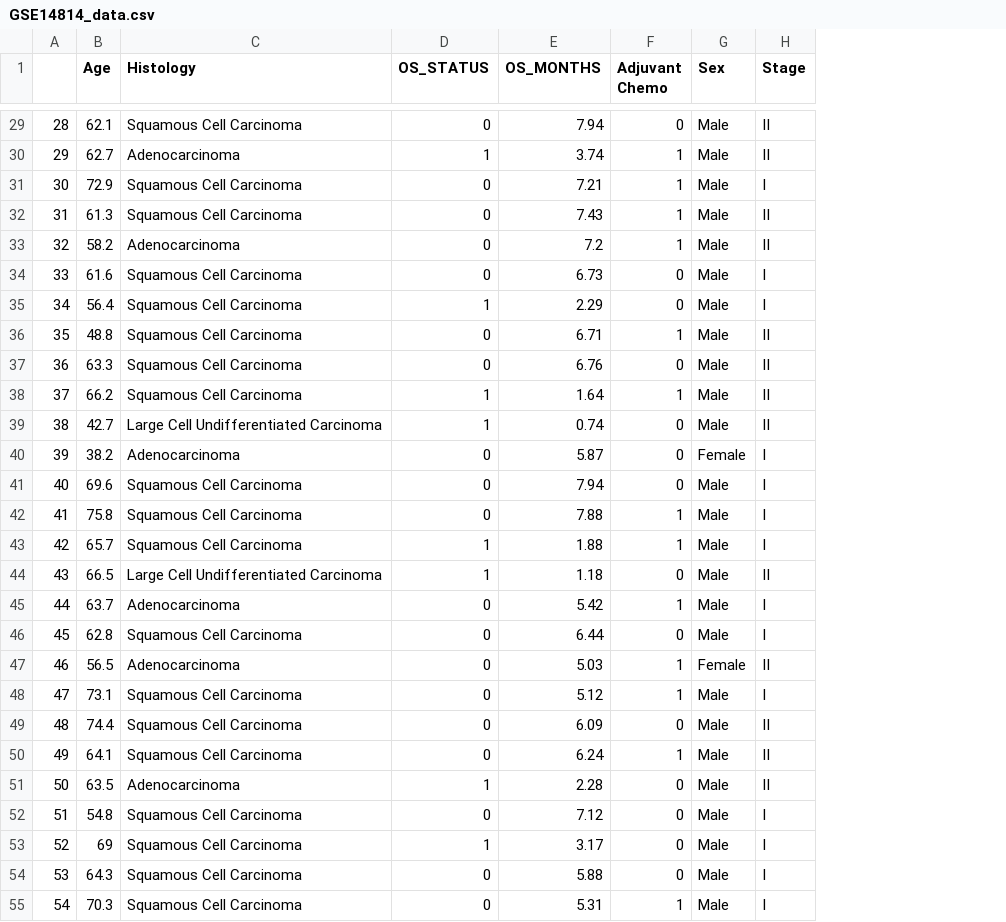
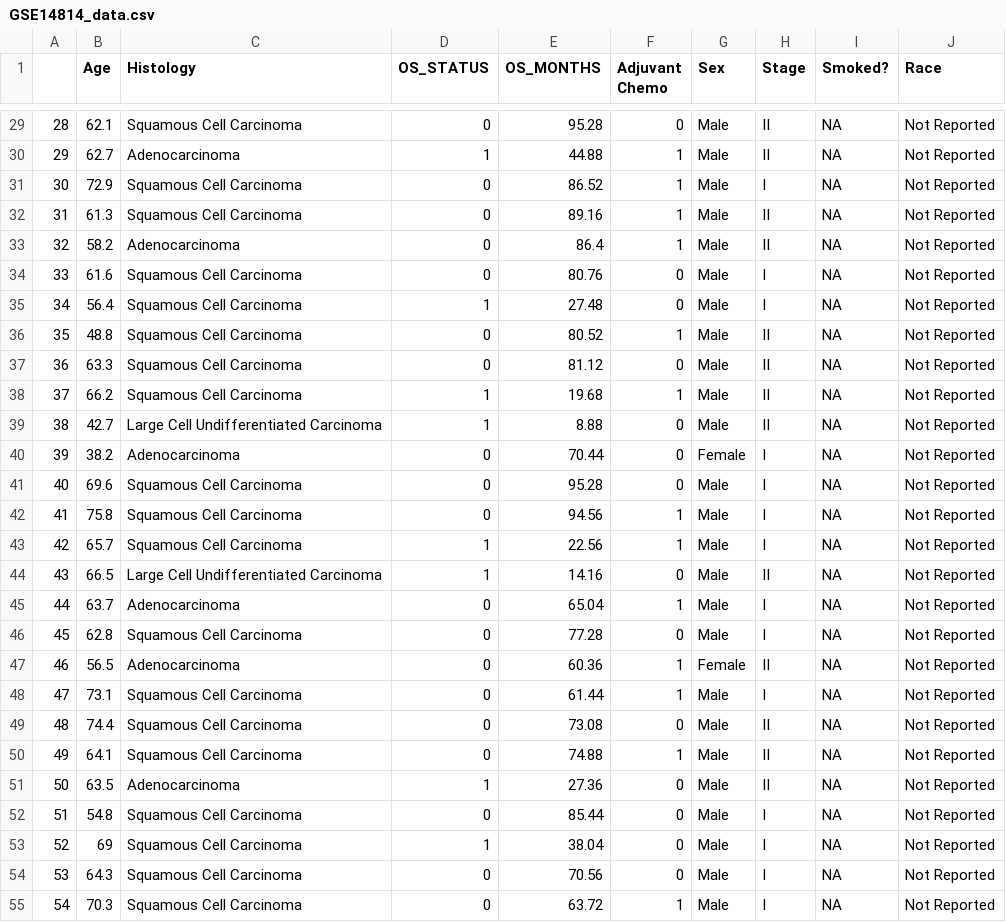
Before and after one commit to osun24/nsclc-adj-chemo, a CSV file: GSE14814_data.csv, drawn as a sheet; only a part is shown, gaps mark what is left out; the diff covers the shown part only; the diff names each change by its address in the sheet, - before the commit and + after, or states it on an @@ line.

```diff
--- a/GSE14814_data.csv
+++ b/GSE14814_data.csv
+column I (Smoked?), rows 29-55: all NA
+column J (Race), rows 29-55: all Not Reported
-E29 (OS_MONTHS): 7.94
+E29 (OS_MONTHS): 95.28
-E30 (OS_MONTHS): 3.74
+E30 (OS_MONTHS): 44.88
-E31 (OS_MONTHS): 7.21
+E31 (OS_MONTHS): 86.52
-E32 (OS_MONTHS): 7.43
+E32 (OS_MONTHS): 89.16
-E33 (OS_MONTHS): 7.2
+E33 (OS_MONTHS): 86.4
-E34 (OS_MONTHS): 6.73
+E34 (OS_MONTHS): 80.76
-E35 (OS_MONTHS): 2.29
+E35 (OS_MONTHS): 27.48
-E36 (OS_MONTHS): 6.71
+E36 (OS_MONTHS): 80.52
-E37 (OS_MONTHS): 6.76
+E37 (OS_MONTHS): 81.12
-E38 (OS_MONTHS): 1.64
+E38 (OS_MONTHS): 19.68
-E39 (OS_MONTHS): 0.74
+E39 (OS_MONTHS): 8.88
-E40 (OS_MONTHS): 5.87
+E40 (OS_MONTHS): 70.44
-E41 (OS_MONTHS): 7.94
+E41 (OS_MONTHS): 95.28
-E42 (OS_MONTHS): 7.88
+E42 (OS_MONTHS): 94.56
-E43 (OS_MONTHS): 1.88
+E43 (OS_MONTHS): 22.56
-E44 (OS_MONTHS): 1.18
+E44 (OS_MONTHS): 14.16
-E45 (OS_MONTHS): 5.42
+E45 (OS_MONTHS): 65.04
-E46 (OS_MONTHS): 6.44
+E46 (OS_MONTHS): 77.28
-E47 (OS_MONTHS): 5.03
+E47 (OS_MONTHS): 60.36
-E48 (OS_MONTHS): 5.12
+E48 (OS_MONTHS): 61.44
-E49 (OS_MONTHS): 6.09
+E49 (OS_MONTHS): 73.08
-E50 (OS_MONTHS): 6.24
+E50 (OS_MONTHS): 74.88
-E51 (OS_MONTHS): 2.28
+E51 (OS_MONTHS): 27.36
-E52 (OS_MONTHS): 7.12
+E52 (OS_MONTHS): 85.44
-E53 (OS_MONTHS): 3.17
+E53 (OS_MONTHS): 38.04
-E54 (OS_MONTHS): 5.88
+E54 (OS_MONTHS): 70.56
-E55 (OS_MONTHS): 5.31
+E55 (OS_MONTHS): 63.72
```
Also changed, not shown: 106 edited cells elsewhere in this file, GPL570.csv, GPL96.csv, 10 other files.
